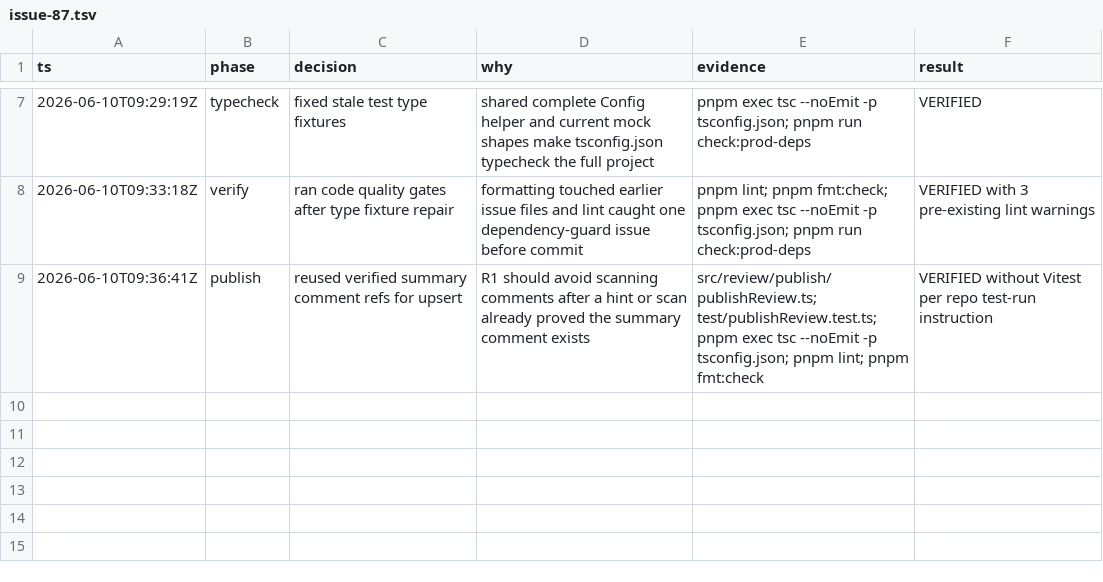
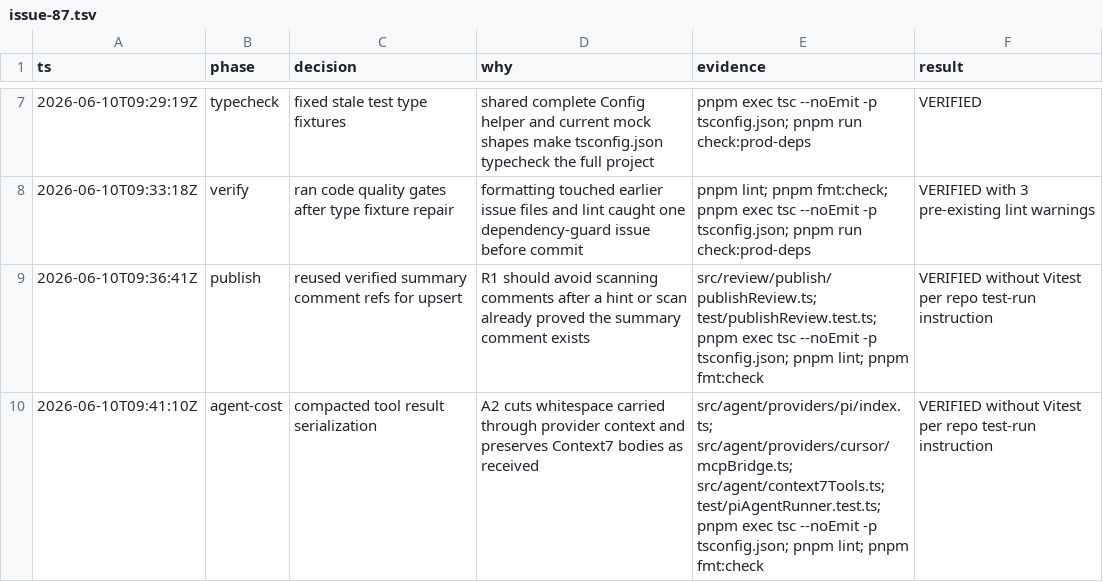
Before and after one commit to prathamdby/pr-agent, a TSV file: .audit/issue-87.tsv, drawn as a sheet; only a part is shown, gaps mark what is left out.

Commit message:
perf: compact tool result serialization
- Serialize provider tool objects as compact JSON
- Return Context7 response bodies without reformatting
- Cover compact Cursor, Pi, and Context7 tool output

```diff
--- a/.audit/issue-87.tsv
+++ b/.audit/issue-87.tsv
@@ -9 +9,2 @@ ts	phase	decision	why	evidence	result
 2026-06-10T09:36:41Z	publish	reused verified summary comment refs for upsert	R1 should avoid scanning comments after a hint or scan already proved the summary comment exists	src/review/publish/publishReview.ts; test/publishReview.test.ts; pnpm exec tsc --noEmit -p tsconfig.json; pnpm lint; pnpm fmt:check	VERIFIED without Vitest per repo test-run instruction
+2026-06-10T09:41:10Z	agent-cost	compacted tool result serialization	A2 cuts whitespace carried through provider context and preserves Context7 bodies as received	src/agent/providers/pi/index.ts; src/agent/providers/cursor/mcpBridge.ts; src/agent/context7Tools.ts; test/piAgentRunner.test.ts; pnpm exec tsc --noEmit -p tsconfig.json; pnpm lint; pnpm fmt:check	VERIFIED without Vitest per repo test-run instruction
```
Also changed, not shown: 6 other files.
